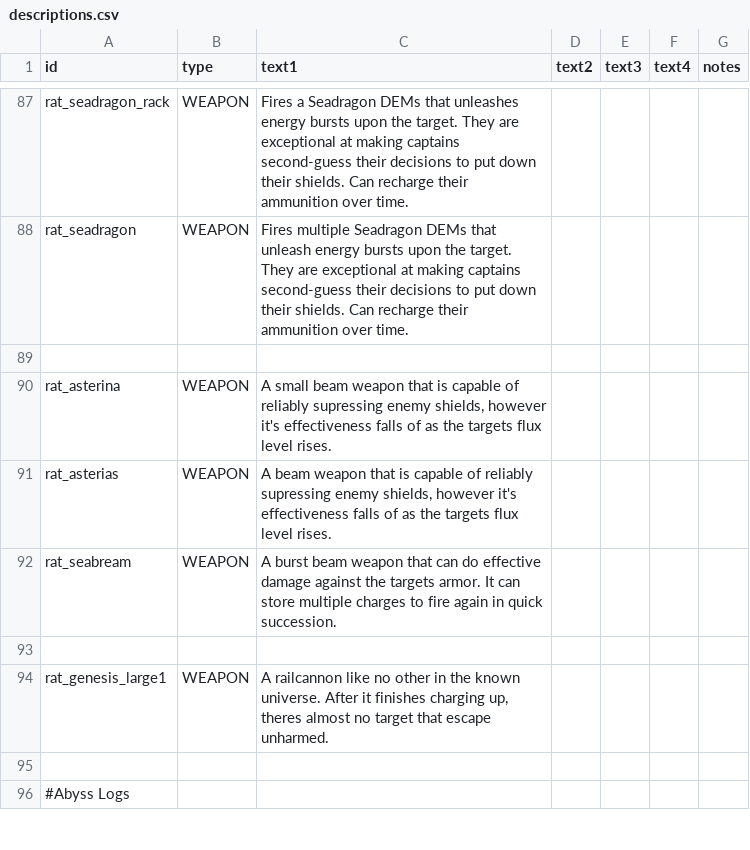
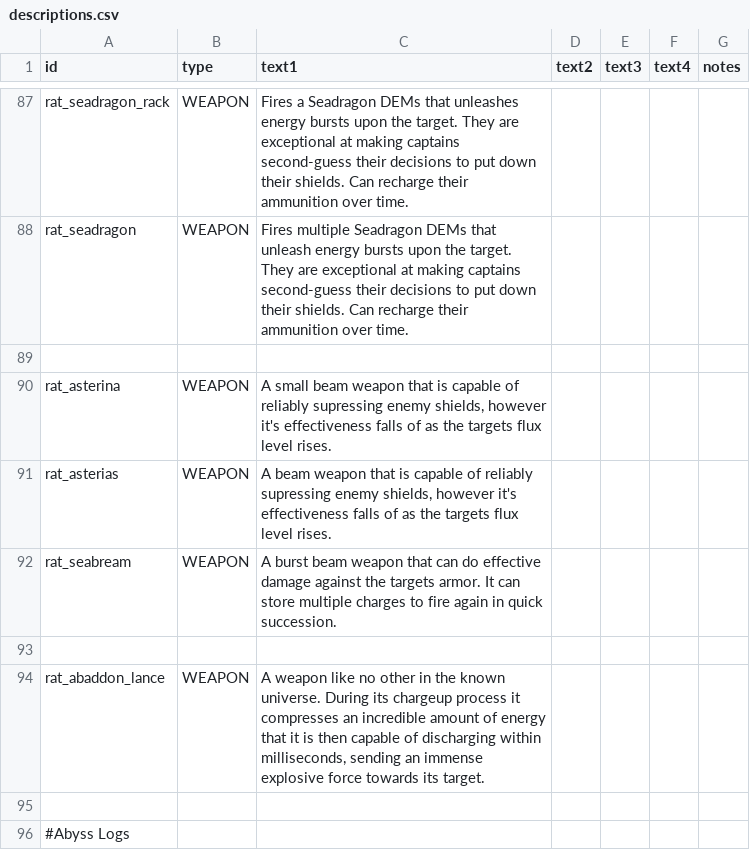
Before and after one commit to Lukas22041/Random-Assortment-of-Things, a CSV file: data/strings/descriptions.csv, drawn as a sheet; only a part is shown, gaps mark what is left out.

```diff
--- a/data/strings/descriptions.csv
+++ b/data/strings/descriptions.csv
@@ -119,3 +119,3 @@ rat_seabream,WEAPON,A burst beam weapon that can do effective damage against the
 ,,,,,,
-rat_genesis_large1,WEAPON,"A railcannon like no other in the known universe. After it finishes charging up, theres almost no target that escape unharmed.",,,,
+rat_abaddon_lance,WEAPON,"A weapon like no other in the known universe. During its chargeup process it compresses an incredible amount of energy that it is then capable of discharging within milliseconds, sending an immense explosive force towards its target.",,,,
 ,,,,,,
```
Also changed, not shown: data/config/modFiles/magicTrail_data.csv, data/weapons/weapon_data.csv, 8 other files.
